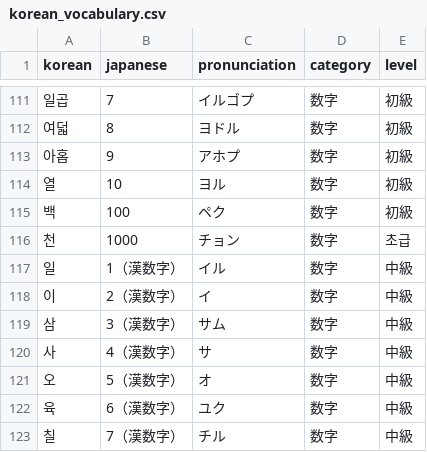
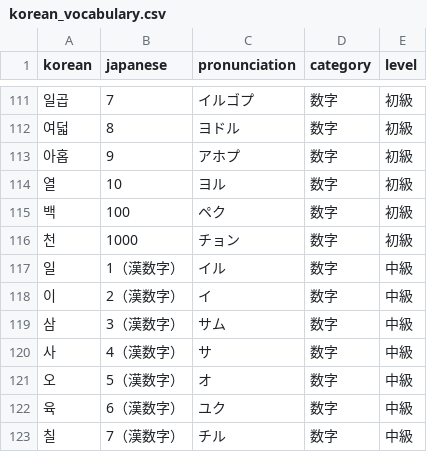
Before and after one commit to Yuga-Otake/korean-learning-app, a CSV file: public/korean_vocabulary.csv, drawn as a sheet; only a part is shown, gaps mark what is left out.

```diff
--- a/public/korean_vocabulary.csv
+++ b/public/korean_vocabulary.csv
@@ -115,3 +115,3 @@ korean,japanese,pronunciation,category,level
 백,100,ペク,数字,初級
-천,1000,チョン,数字,초급
+천,1000,チョン,数字,初級
 일,1（漢数字）,イル,数字,中級
```
Also changed, not shown: 5 other files.
